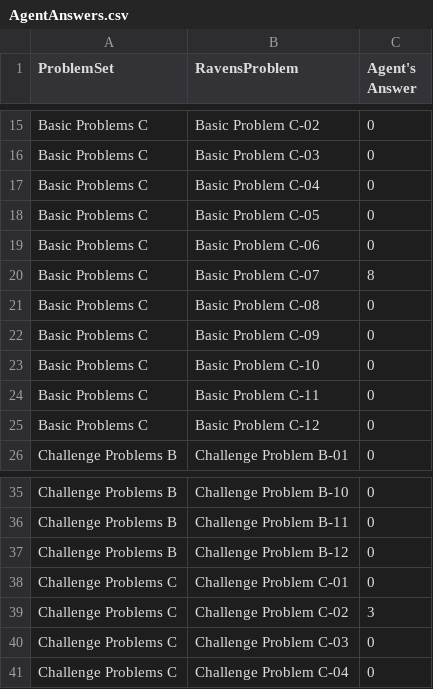
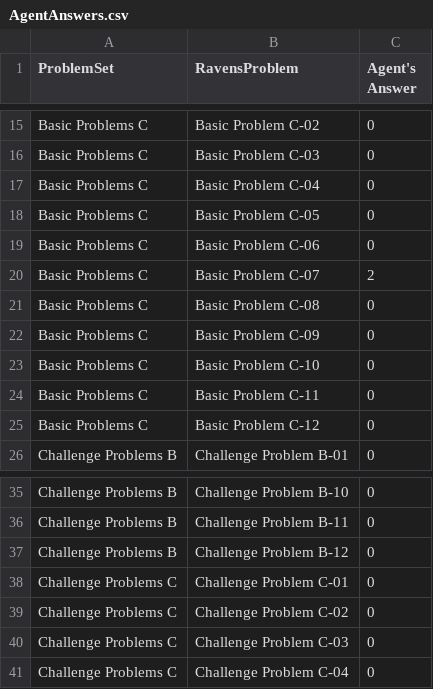
Before and after one commit to andycollus44/KBAI_project, a CSV file: Project-Code-Python/AgentAnswers.csv, drawn as a sheet; only a part is shown, gaps mark what is left out.

```diff
--- a/Project-Code-Python/AgentAnswers.csv
+++ b/Project-Code-Python/AgentAnswers.csv
@@ -19,3 +19,3 @@ Basic Problems C,Basic Problem C-05,0
 Basic Problems C,Basic Problem C-06,0
-Basic Problems C,Basic Problem C-07,8
+Basic Problems C,Basic Problem C-07,2
 Basic Problems C,Basic Problem C-08,0
@@ -38,3 +38,3 @@ Challenge Problems B,Challenge Problem B-12,0
 Challenge Problems C,Challenge Problem C-01,0
-Challenge Problems C,Challenge Problem C-02,3
+Challenge Problems C,Challenge Problem C-02,0
 Challenge Problems C,Challenge Problem C-03,0
```
Also changed, not shown: Project-Code-Python/ProblemResults.csv, 3 other files.
